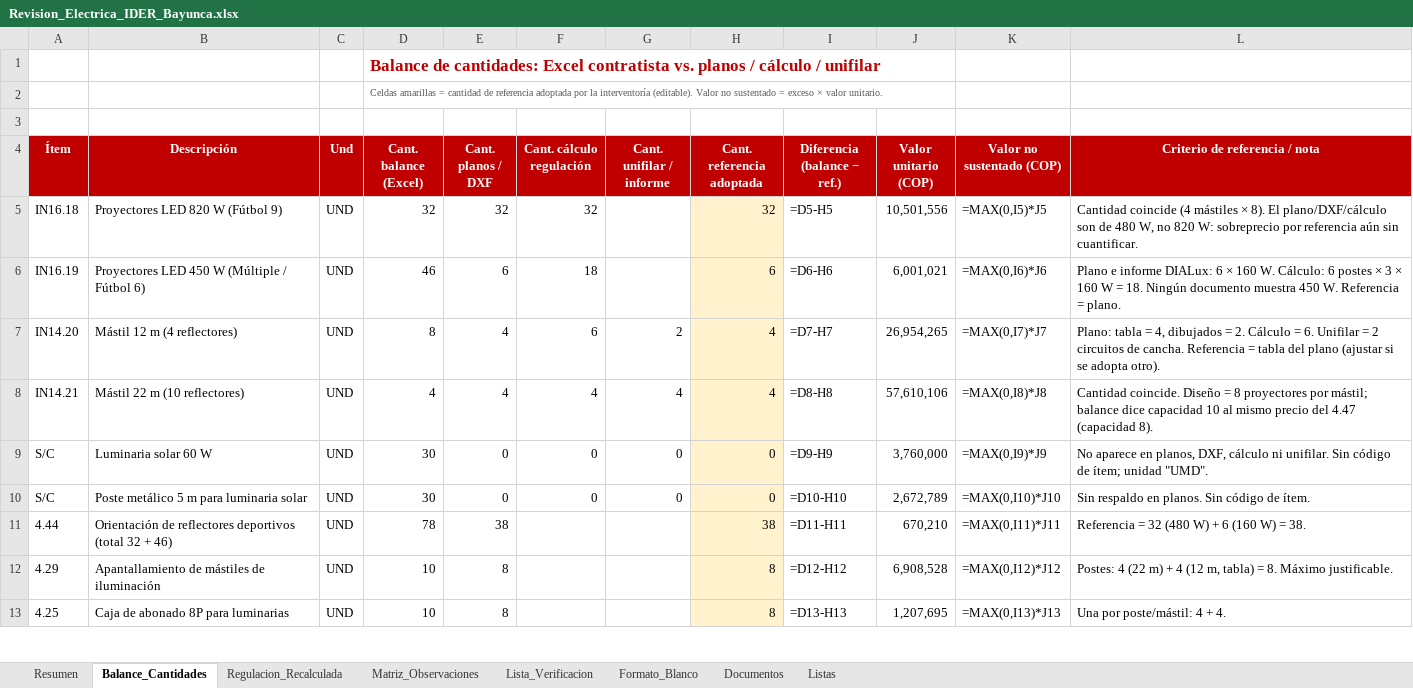
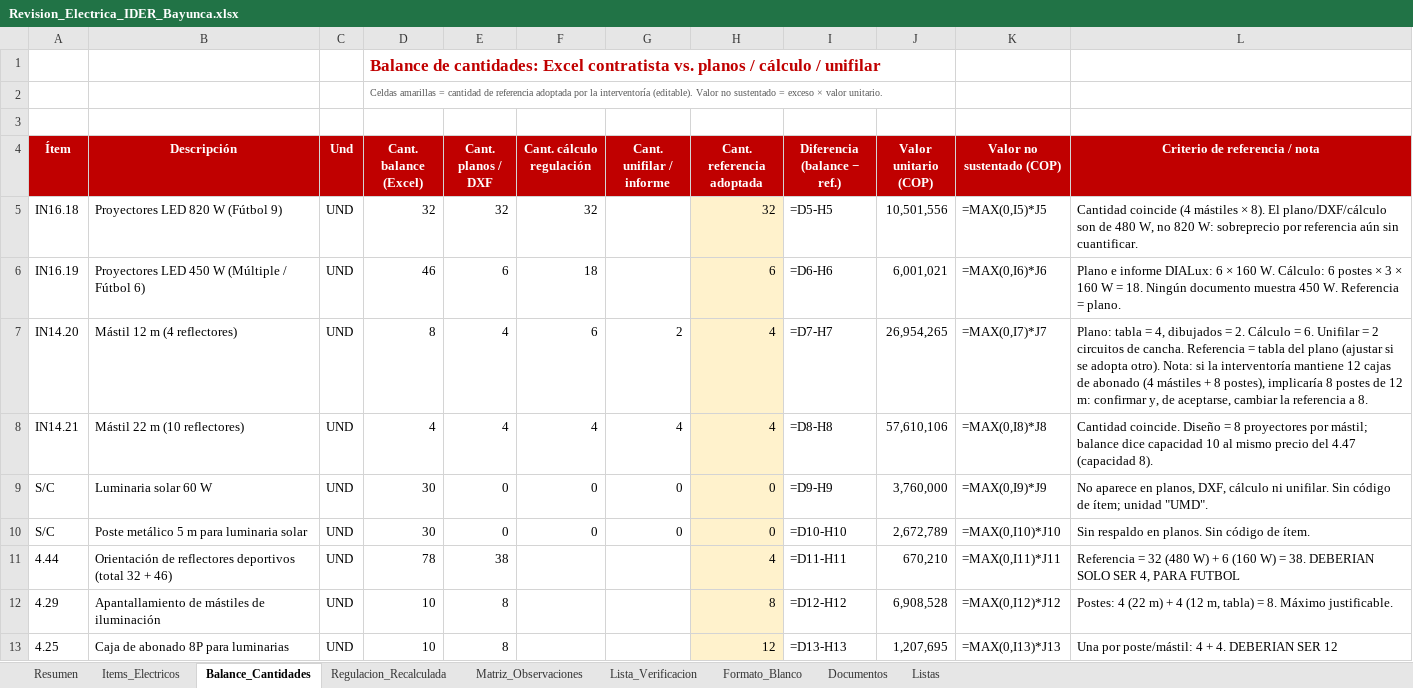
Before and after one commit to maraluz3043-lgtm/Cllaude, an Excel workbook: Revision_Electrica_IDER_Bayunca.xlsx, sheet Balance_Cantidades, drawn as a sheet; only a part is shown; values as stored, in another font and other column widths than the file's, no borders; formulas without a stored value are shown as written; charts and pictures not drawn; the diff covers the shown part only; the diff names each change by its address in the sheet, - before the commit and + after, or states it on an @@ line.

```diff
--- a/Revision_Electrica_IDER_Bayunca.xlsx (sheet Balance_Cantidades)
+++ b/Revision_Electrica_IDER_Bayunca.xlsx (sheet Balance_Cantidades)
+sheet tab: Items_Electricos
-L7 (Criterio de referencia / nota): …adopta otro).
+L7 (Criterio de referencia / nota): …adopta otro). Nota: si la interventoría mantiene 12 cajas de abonado (4 mástiles + 8 postes), implicaría 8 postes de 12 m: confirmar y, de aceptarse, cambiar la referencia a 8.
-H11 (Cant. referencia adoptada): 38
+H11 (Cant. referencia adoptada): 4
-L11 (Criterio de referencia / nota): …= 38.
+L11 (Criterio de referencia / nota): …= 38. DEBERIAN SOLO SER 4, PARA FUTBOL
-H13 (Cant. referencia adoptada): 8
+H13 (Cant. referencia adoptada): 12
-L13 (Criterio de referencia / nota): Una por poste/mástil: 4 + 4.
+L13 (Criterio de referencia / nota): Una por poste/mástil: 4 + 4. DEBERIAN SER 12
```
Also changed, not shown: 2 edited cells elsewhere in this sheet, sheet Matriz_Observaciones, sheet Resumen, sheet Listas, charts or pictures.
